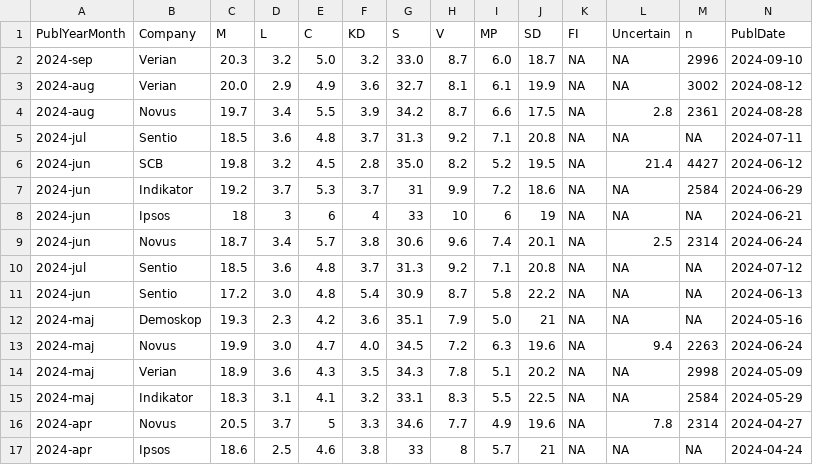
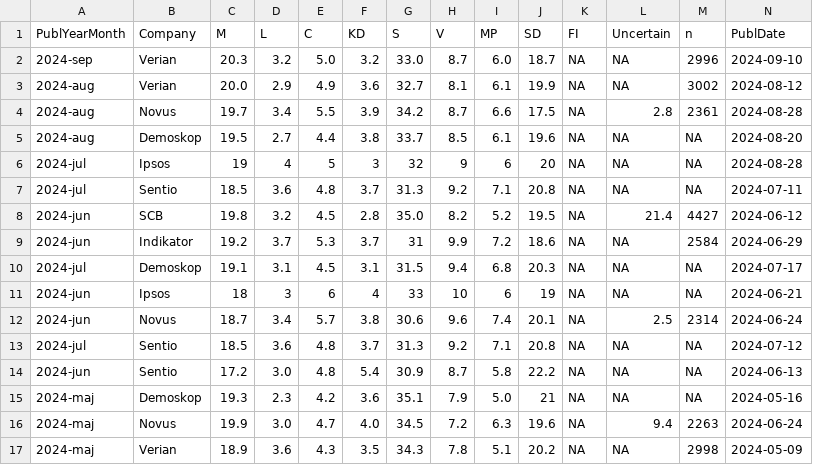
Before and after one commit to hampusborgos/SwedishPolls, a CSV file: Data/Polls.csv, drawn as a sheet; only a part is shown; the shorter side is filled out with more unchanged rows; rows hold the shown columns only; the diff names each change by its address in the sheet, - before the commit and + after, or states it on an @@ line.

Commit message:
Demoskop, Ipsos

```diff
--- a/Data/Polls.csv
+++ b/Data/Polls.csv
+row 5: 2024-aug | Demoskop | 19.5 | 2.7 | 4.4 | 3.8 | 33.7 | 8.5 | 6.1 | 19.6 | NA | NA | NA | 2024-08-20
+row 6: 2024-jul | Ipsos | 19 | 4 | 5 | 3 | 32 | 9 | 6 | 20 | NA | NA | NA | 2024-08-28
+row 10: 2024-jul | Demoskop | 19.1 | 3.1 | 4.5 | 3.1 | 31.5 | 9.4 | 6.8 | 20.3 | NA | NA | NA | 2024-07-17
```
